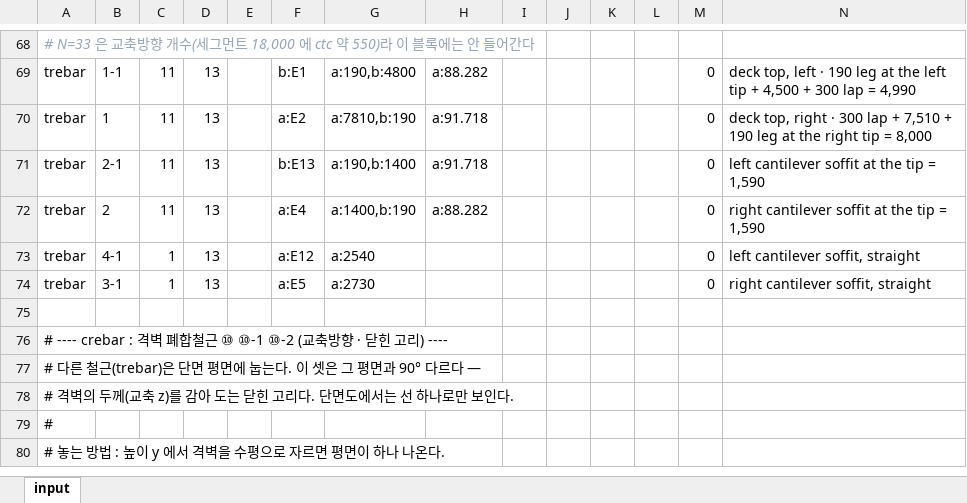
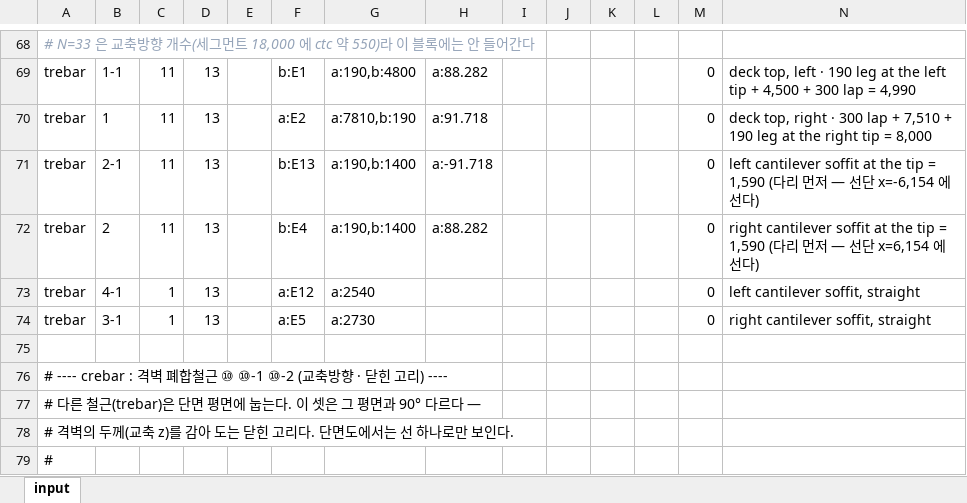
Before and after one commit to macroBIM/macroBIM, an Excel workbook: PSCBOX_DIAPHRAGM_S15.xlsx, sheet input, drawn as a sheet; only a part is shown, gaps mark what is left out; the shorter side is filled out with more unchanged rows; values as stored, in another font and other column widths than the file's, no borders; the diff names each change by its address in the sheet, - before the commit and + after, or states it on an @@ line.

```diff
--- a/PSCBOX_DIAPHRAGM_S15.xlsx (sheet input)
+++ b/PSCBOX_DIAPHRAGM_S15.xlsx (sheet input)
-H71: a:91.718
+H71: a:-91.718
-N71: …= 1,590
+N71: …= 1,590 (다리 먼저 — 선단 x=-6,154 에 선다)
-F72: a:E4
+F72: b:E4
-G72: a:1400,b:190
+G72: a:190,b:1400
-N72: …= 1,590
+N72: …= 1,590 (다리 먼저 — 선단 x=6,154 에 선다)
```
Also changed, not shown: 3 other files.
